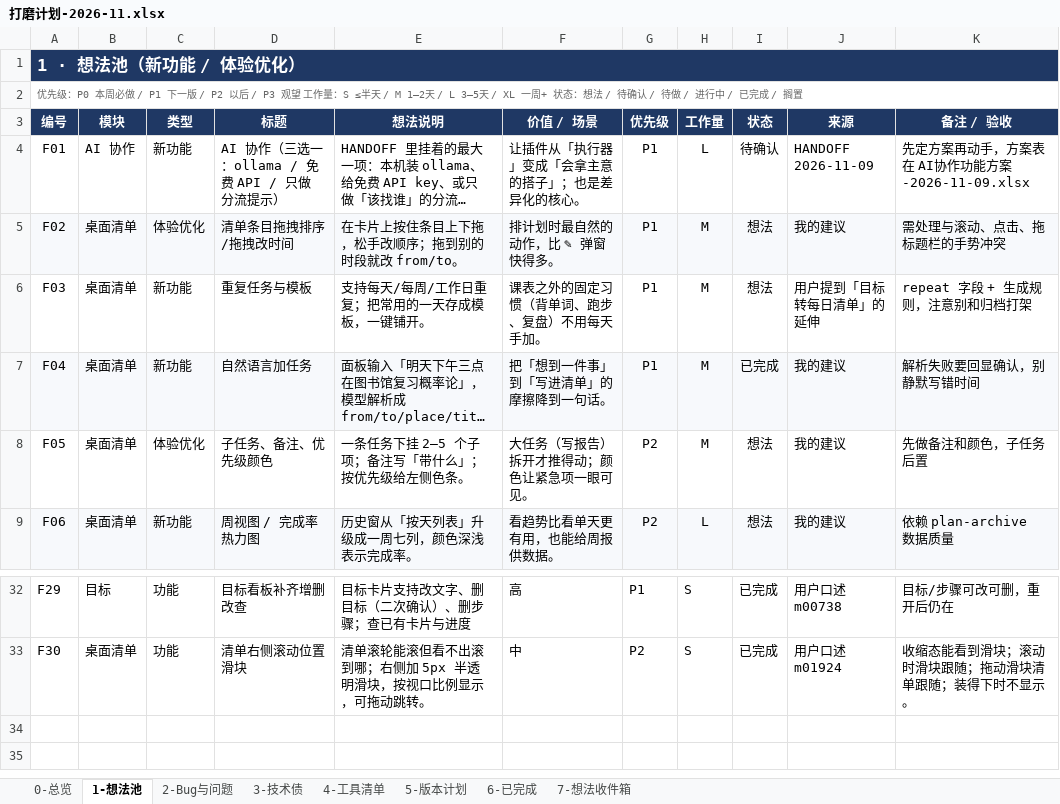
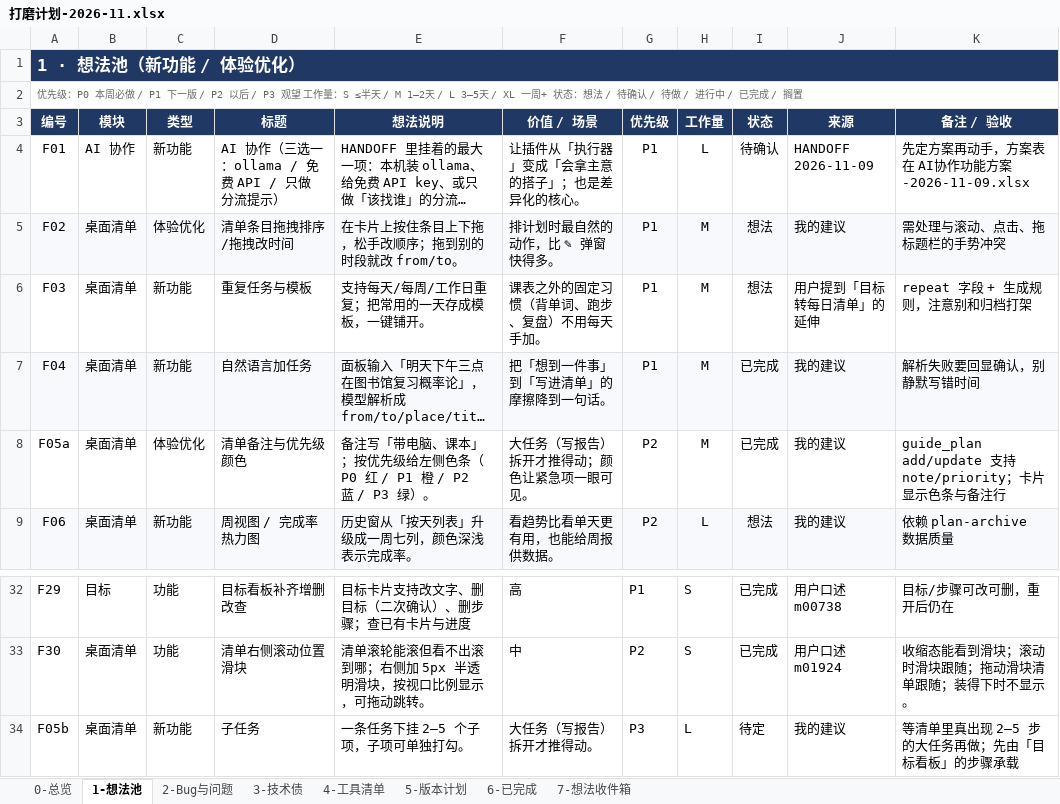
Before and after one commit to fahsq72lan/dsh-guide-tutor, an Excel workbook: planning/打磨计划-2026-11.xlsx, sheet 1-想法池, drawn as a sheet; only a part is shown, gaps mark what is left out; long unchanged cells end in …; values as stored, in another font and other column widths than the file's, no borders; conditional formats and table styles not drawn; the diff names each change by its address in the sheet, - before the commit and + after, or states it on an @@ line.

Commit message:
feat(plan): 清单备注与优先级颜色（F05a）

```diff
--- a/planning/打磨计划-2026-11.xlsx (sheet 1-想法池)
+++ b/planning/打磨计划-2026-11.xlsx (sheet 1-想法池)
-A8 (编号): F05
+A8 (编号): F05a
-D8 (标题): 子任务、备注、优先级颜色
+D8 (标题): 清单备注与优先级颜色
-E8 (想法说明): 一条任务下挂 2–5 个子项；备注写「带什么」；按优先级给左侧色条。
+E8 (想法说明): 备注写「带电脑、课本」；按优先级给左侧色条（P0 红 / P1 橙 / P2 蓝 / P3 绿）。
-I8 (状态): 想法
+I8 (状态): 已完成
-K8 (备注 / 验收): 先做备注和颜色，子任务后置
+K8 (备注 / 验收): guide_plan add/update 支持 note/priority；卡片显示色条与备注行
+row 34: F05b | 桌面清单 | 新功能 | 子任务 | 一条任务下挂 2–5 个子项，子项可单独打勾。 | 大任务（写报告）拆开才推得动。 | P3 | L | 待定 | 我的建议 | 等清单里真出现 2–5 步的大任务再做；先由「目标看板」的步骤承载
```
Also changed, not shown: sheet 6-已完成, 打磨计划-2026-11.xlsx, 4 other files.
